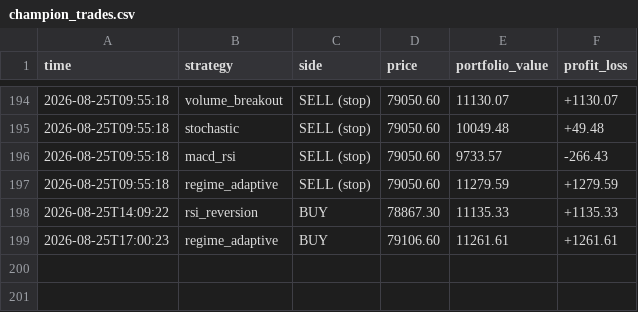
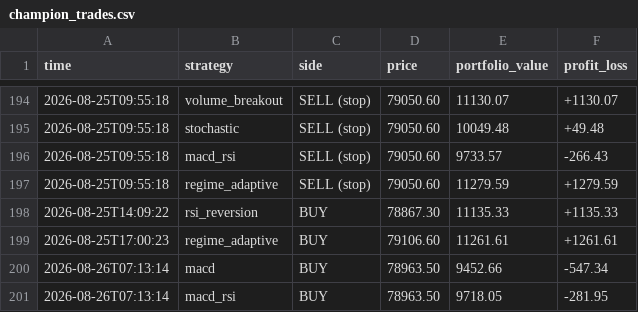
Before and after one commit to tahseenbus/trading-bot, a CSV file: champion_trades.csv, drawn as a sheet; only a part is shown, gaps mark what is left out.

```diff
--- a/champion_trades.csv
+++ b/champion_trades.csv
@@ -199 +199,3 @@ time,strategy,side,price,portfolio_value,profit_loss
 2026-08-25T17:00:23,regime_adaptive,BUY,79106.60,11261.61,+1261.61
+2026-08-26T07:13:14,macd,BUY,78963.50,9452.66,-547.34
+2026-08-26T07:13:14,macd_rsi,BUY,78963.50,9718.05,-281.95
```
Also changed, not shown: 2 other files.
